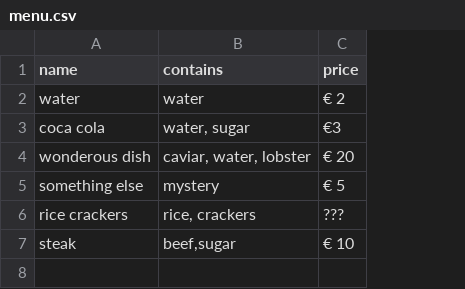
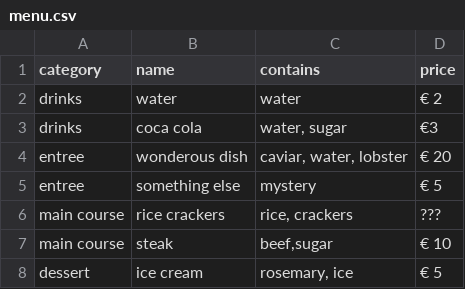
Before and after one commit to Haroenv/jekyll-restaurant, a CSV file: _data/menu.csv, drawn as a sheet; the diff names each change by its address in the sheet, - before the commit and + after, or states it on an @@ line.

```diff
--- a/_data/menu.csv
+++ b/_data/menu.csv
+column A (category), rows 2-7: drinks | drinks | entree | entree | main course | main course
+row 8: dessert | ice cream | rosemary, ice | € 5
```
Also changed, not shown: 3 other files.
